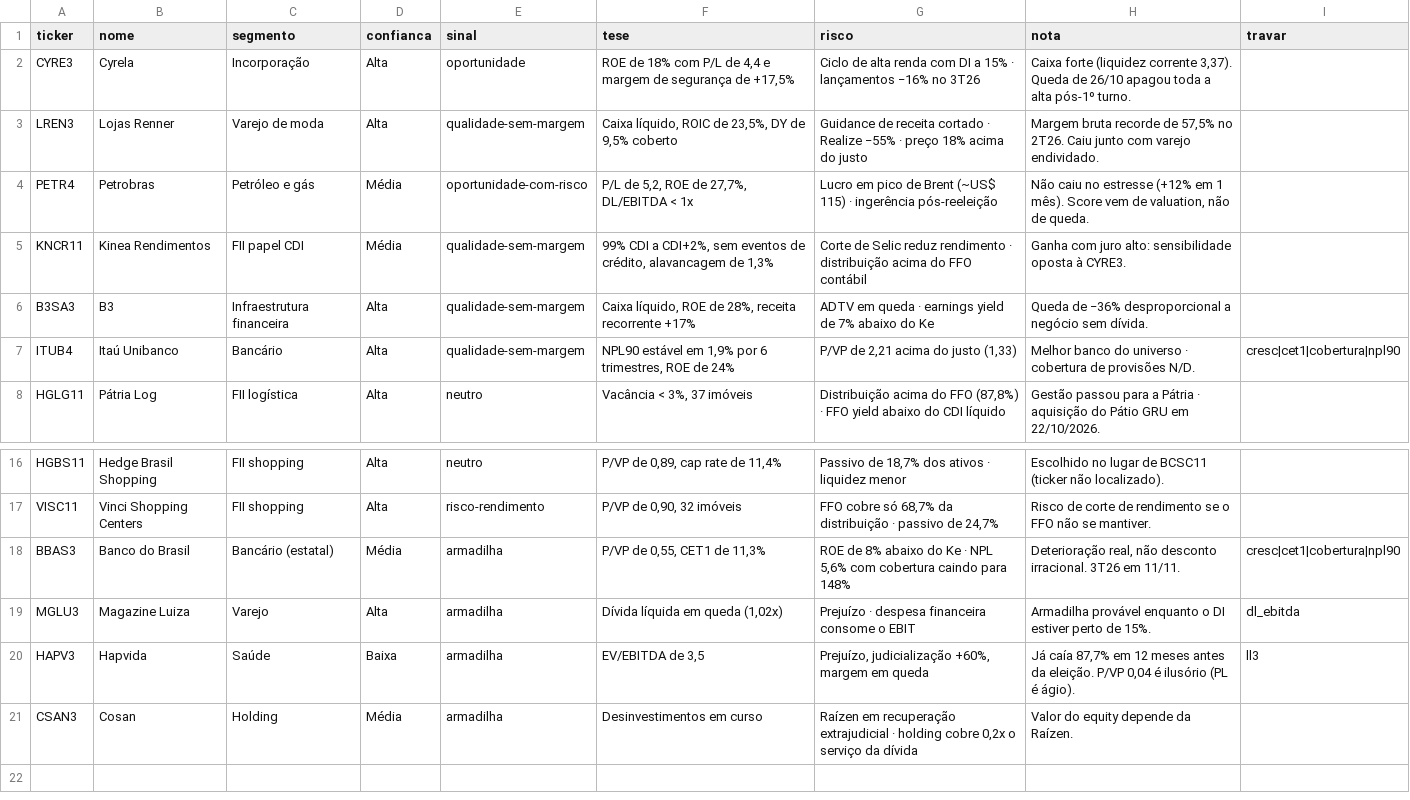
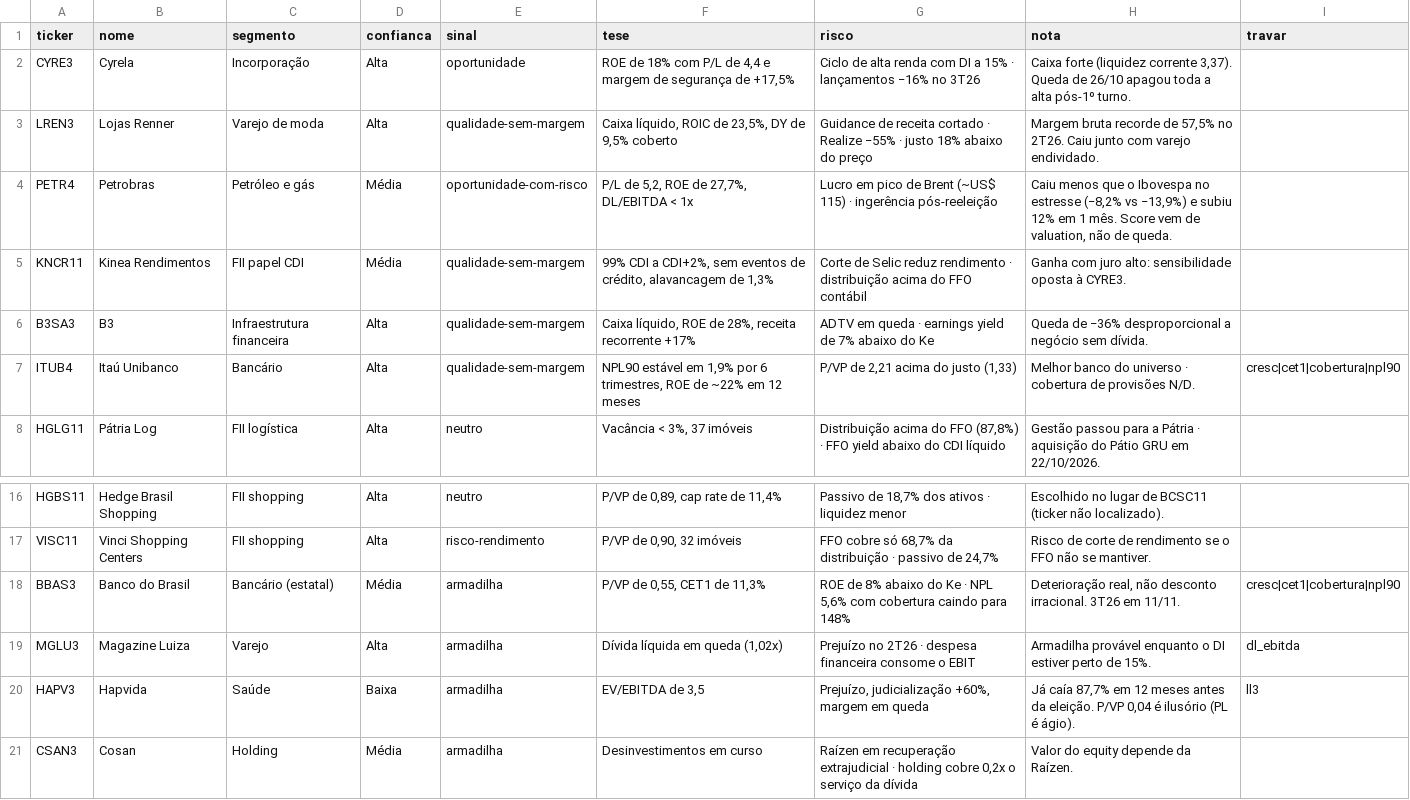
Before and after one commit to Arthas3000/ativos, a CSV file: 03_painel/notas_ativos.csv, drawn as a sheet; only a part is shown, gaps mark what is left out.

```diff
--- a/03_painel/notas_ativos.csv
+++ b/03_painel/notas_ativos.csv
@@ -2,7 +2,7 @@ ticker;nome;segmento;confianca;sinal;tese;risco;nota;travar
 CYRE3;Cyrela;Incorporação;Alta;oportunidade;ROE de 18% com P/L de 4,4 e margem de segurança de +17,5%;Ciclo de alta renda com DI a 15% · lançamentos −16% no 3T26;Caixa forte (liquidez corrente 3,37). Queda de 26/10 apagou toda a alta pós-1º turno.;
-LREN3;Lojas Renner;Varejo de moda;Alta;qualidade-sem-margem;Caixa líquido, ROIC de 23,5%, DY de 9,5% coberto;Guidance de receita cortado · Realize −55% · preço 18% acima do justo;Margem bruta recorde de 57,5% no 2T26. Caiu junto com varejo endividado.;
-PETR4;Petrobras;Petróleo e gás;Média;oportunidade-com-risco;P/L de 5,2, ROE de 27,7%, DL/EBITDA < 1x;Lucro em pico de Brent (~US$ 115) · ingerência pós-reeleição;Não caiu no estresse (+12% em 1 mês). Score vem de valuation, não de queda.;
+LREN3;Lojas Renner;Varejo de moda;Alta;qualidade-sem-margem;Caixa líquido, ROIC de 23,5%, DY de 9,5% coberto;Guidance de receita cortado · Realize −55% · justo 18% abaixo do preço;Margem bruta recorde de 57,5% no 2T26. Caiu junto com varejo endividado.;
+PETR4;Petrobras;Petróleo e gás;Média;oportunidade-com-risco;P/L de 5,2, ROE de 27,7%, DL/EBITDA < 1x;Lucro em pico de Brent (~US$ 115) · ingerência pós-reeleição;Caiu menos que o Ibovespa no estresse (−8,2% vs −13,9%) e subiu 12% em 1 mês. Score vem de valuation, não de queda.;
 KNCR11;Kinea Rendimentos;FII papel CDI;Média;qualidade-sem-margem;99% CDI a CDI+2%, sem eventos de crédito, alavancagem de 1,3%;Corte de Selic reduz rendimento · distribuição acima do FFO contábil;Ganha com juro alto: sensibilidade oposta à CYRE3.;
 B3SA3;B3;Infraestrutura financeira;Alta;qualidade-sem-margem;Caixa líquido, ROE de 28%, receita recorrente +17%;ADTV em queda · earnings yield de 7% abaixo do Ke;Queda de −36% desproporcional a negócio sem dívida.;
-ITUB4;Itaú Unibanco;Bancário;Alta;qualidade-sem-margem;NPL90 estável em 1,9% por 6 trimestres, ROE de 24%;P/VP de 2,21 acima do justo (1,33);Melhor banco do universo · cobertura de provisões N/D.;cresc|cet1|cobertura|npl90
+ITUB4;Itaú Unibanco;Bancário;Alta;qualidade-sem-margem;NPL90 estável em 1,9% por 6 trimestres, ROE de ~22% em 12 meses;P/VP de 2,21 acima do justo (1,33);Melhor banco do universo · cobertura de provisões N/D.;cresc|cet1|cobertura|npl90
 HGLG11;Pátria Log;FII logística;Alta;neutro;Vacância < 3%, 37 imóveis;Distribuição acima do FFO (87,8%) · FFO yield abaixo do CDI líquido;Gestão passou para a Pátria · aquisição do Pátio GRU em 22/10/2026.;
@@ -18,3 +18,3 @@ VISC11;Vinci Shopping Centers;FII shopping;Alta;risco-rendimento;P/VP de 0,90, 3
 BBAS3;Banco do Brasil;Bancário (estatal);Média;armadilha;P/VP de 0,55, CET1 de 11,3%;ROE de 8% abaixo do Ke · NPL 5,6% com cobertura caindo para 148%;Deterioração real, não desconto irracional. 3T26 em 11/11.;cresc|cet1|cobertura|npl90
-MGLU3;Magazine Luiza;Varejo;Alta;armadilha;Dívida líquida em queda (1,02x);Prejuízo · despesa financeira consome o EBIT;Armadilha provável enquanto o DI estiver perto de 15%.;dl_ebitda
+MGLU3;Magazine Luiza;Varejo;Alta;armadilha;Dívida líquida em queda (1,02x);Prejuízo no 2T26 · despesa financeira consome o EBIT;Armadilha provável enquanto o DI estiver perto de 15%.;dl_ebitda
 HAPV3;Hapvida;Saúde;Baixa;armadilha;EV/EBITDA de 3,5;Prejuízo, judicialização +60%, margem em queda;Já caía 87,7% em 12 meses antes da eleição. P/VP 0,04 é ilusório (PL é ágio).;ll3
```
Also changed, not shown: 6 other files.
